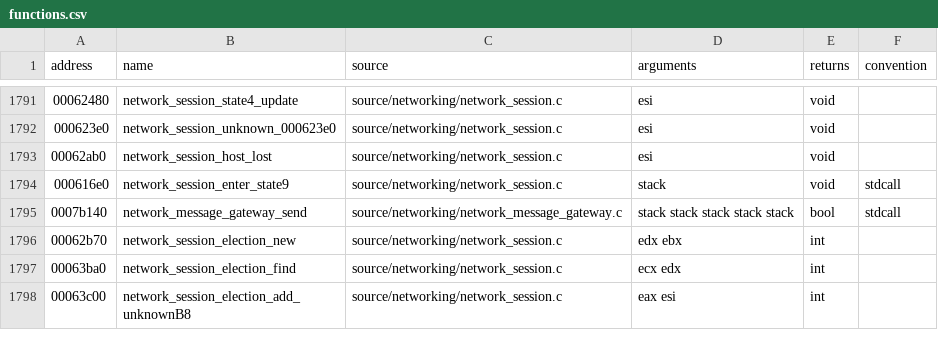
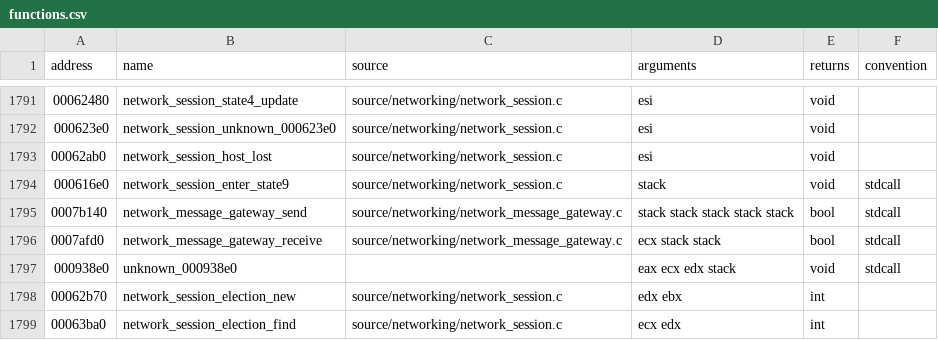
Before and after one commit to stevencol/halo-2-universal, a CSV file: symbols/functions.csv, drawn as a sheet; only a part is shown, gaps mark what is left out; the shorter side is filled out with more unchanged rows.

```diff
--- a/symbols/functions.csv
+++ b/symbols/functions.csv
@@ -1795,2 +1795,4 @@ address,name,source,arguments,returns,convention
 0007b140,network_message_gateway_send,source/networking/network_message_gateway.c,stack stack stack stack stack,bool,stdcall
+0007afd0,network_message_gateway_receive,source/networking/network_message_gateway.c,ecx stack stack,bool,stdcall
+000938e0,unknown_000938e0,,eax ecx edx stack,void,stdcall
 00062b70,network_session_election_new,source/networking/network_session.c,edx ebx,int
```
Also changed, not shown: 6 other files.
